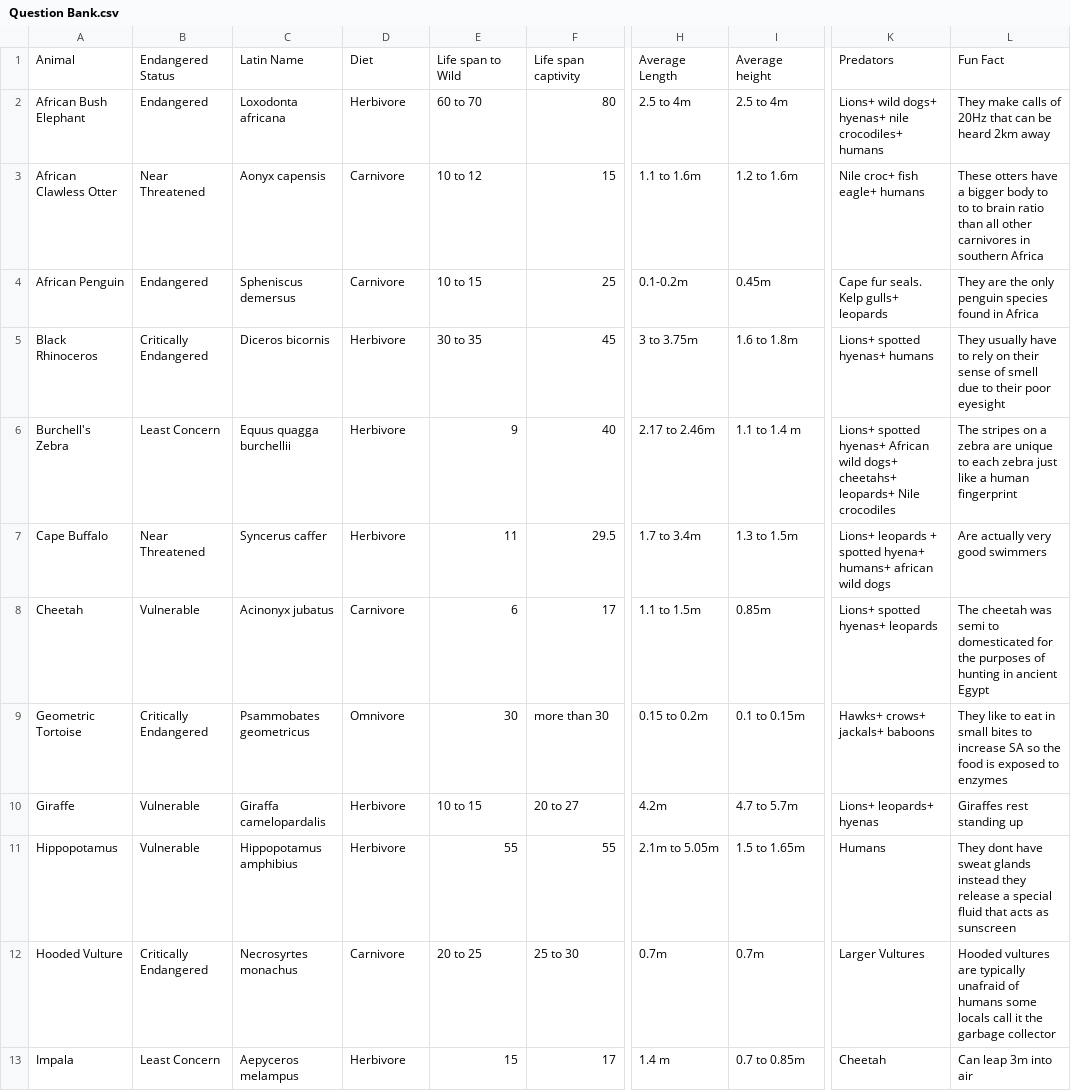
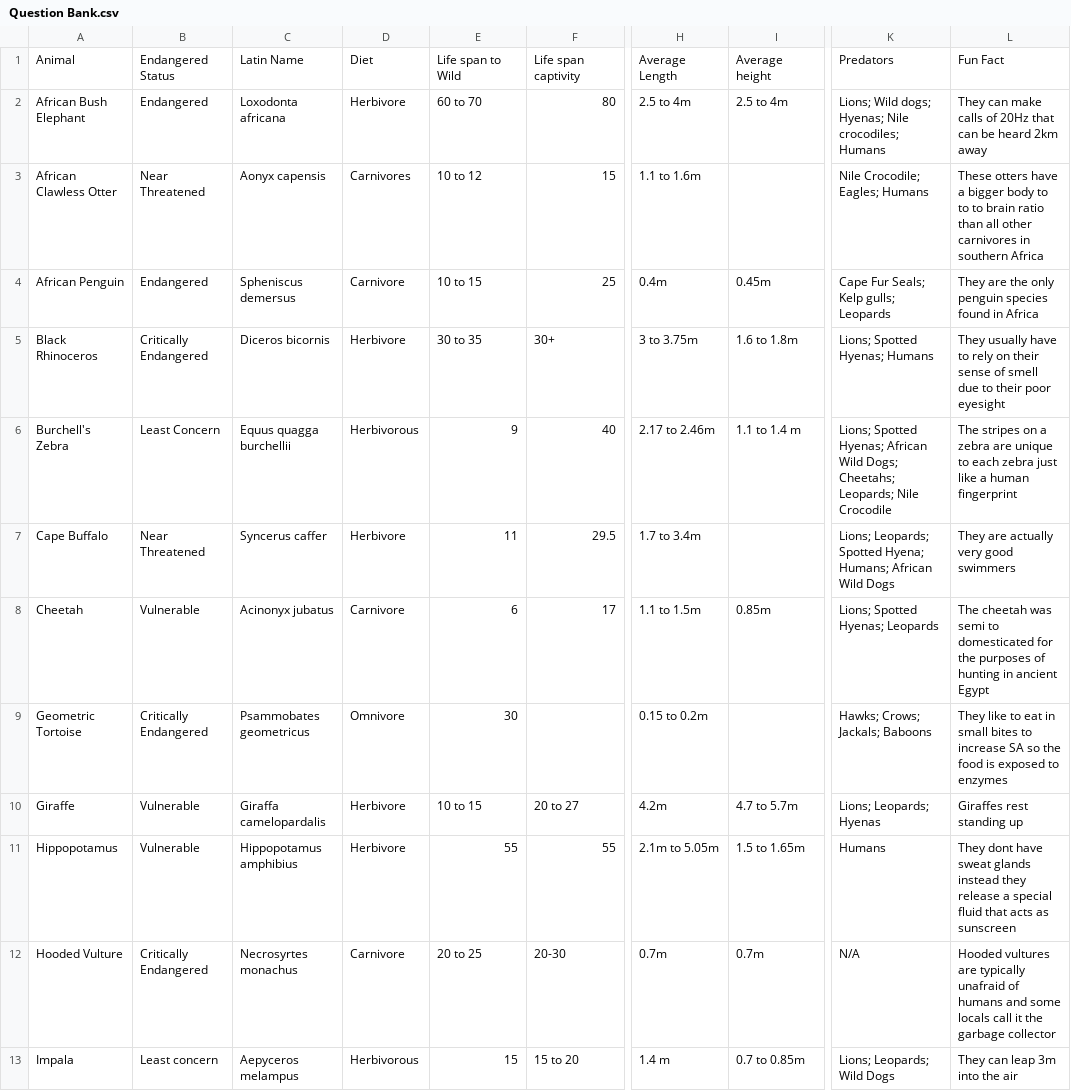
Before and after one commit to NZaman02/ThirdYearProject, a CSV file: Assets/Databases/Question Bank.csv, drawn as a sheet; only a part is shown, gaps mark what is left out; the diff covers the shown part only; the diff names each change by its address in the sheet, - before the commit and + after, or states it on an @@ line.

Commit message:
improved q bank

```diff
--- a/Assets/Databases/Question Bank.csv
+++ b/Assets/Databases/Question Bank.csv
-K2: Lions+ wild dogs+ hyenas+ nile crocodiles+ humans
+K2: Lions; Wild dogs; Hyenas; Nile crocodiles; Humans
-L2: They make calls…
+L2: They can make calls…
-D3: Carnivore
+D3: Carnivores
-I3: 1.2 to 1.6m
+I3: (empty)
-K3: Nile croc+ fish eagle+ humans
+K3: Nile Crocodile; Eagles; Humans
-H4: 0.1-0.2m
+H4: 0.4m
-K4: Cape fur seals. Kelp gulls+ leopards
+K4: Cape Fur Seals; Kelp gulls; Leopards
-F5: 45
+F5: 30+
-K5: Lions+ spotted hyenas+ humans
+K5: Lions; Spotted Hyenas; Humans
-D6: Herbivore
+D6: Herbivorous
-K6: Lions+ spotted hyenas+ African wild dogs+ cheetahs+ leopards+ Nile crocodiles
+K6: Lions; Spotted Hyenas; African Wild Dogs; Cheetahs; Leopards; Nile Crocodile
-I7: 1.3 to 1.5m
+I7: (empty)
-K7: Lions+ leopards + spotted hyena+ humans+ african wild dogs
+K7: Lions; Leopards; Spotted Hyena; Humans; African Wild Dogs
-L7: Are actually very good swimmers
+L7: They are actually very good swimmers
-K8: Lions+ spotted hyenas+ leopards
+K8: Lions; Spotted Hyenas; Leopards
-F9: more than 30
+F9: (empty)
-I9: 0.1 to 0.15m
+I9: (empty)
-K9: Hawks+ crows+ jackals+ baboons
+K9: Hawks; Crows; Jackals; Baboons
-K10: Lions+ leopards+ hyenas
+K10: Lions; Leopards; Hyenas
-F12: 25 to 30
+F12: 20-30
-K12: Larger Vultures
+K12: N/A
-L12: …of humans some locals…
+L12: …of humans and some locals…
-B13: Least Concern
+B13: Least concern
-D13: Herbivore
+D13: Herbivorous
-F13: 17
+F13: 15 to 20
-K13: Cheetah
+K13: Lions; Leopards; Wild Dogs
-L13: Can leap 3m into air
+L13: They can leap 3m into the air
```
Also changed, not shown: 21 edited cells elsewhere in this file, 5 other files.
